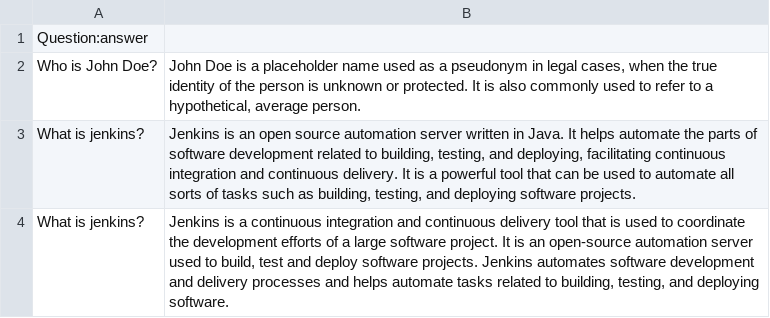
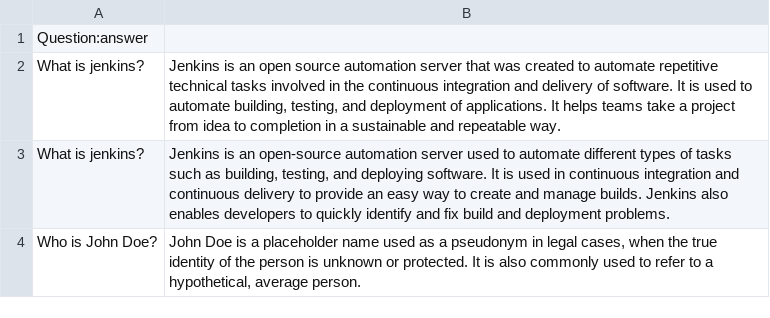
Before and after one commit to ZinoZack47/testChatGPTAPI, a CSV file: questions_answers.csv, drawn as a sheet; removed rows and columns are numbered as before the commit, all else as after; the diff names each change by its address in the sheet, - before the commit and + after, or states it on an @@ line.

```diff
--- a/questions_answers.csv
+++ b/questions_answers.csv
+row 2: What is jenkins? | Jenkins is an open source automation server that was created to automate repetitive technical tasks involved in the continuous integration and delivery of software. It is used to automate building, testing, and deployment of applications. It helps teams take a project from idea to completion in a sustainable and repeatable way.
+row 3: What is jenkins? | Jenkins is an open-source automation server used to automate different types of tasks such as building, testing, and deploying software. It is used in continuous integration and continuous delivery to provide an easy way to create and manage builds. Jenkins also enables developers to quickly identify and fix build and deployment problems.
-row 3: What is jenkins? | Jenkins is an open source automation server written in Java. It helps automate the parts of software development related to building, testing, and deploying, facilitating continuous integration and continuous delivery. It is a powerful tool that can be used to automate all sorts of tasks such as building, testing, and deploying software projects.
-row 4: What is jenkins? | Jenkins is a continuous integration and continuous delivery tool that is used to coordinate the development efforts of a large software project. It is an open-source automation server used to build, test and deploy software projects. Jenkins automates software development and delivery processes and helps automate tasks related to building, testing, and deploying software.
```
Also changed, not shown: 3 other files.
